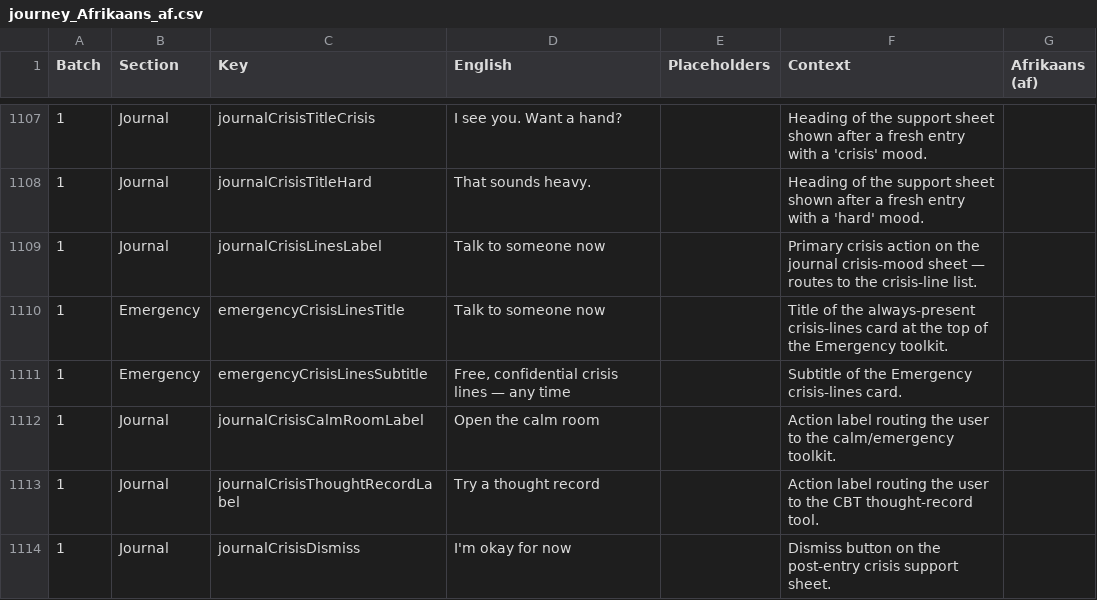
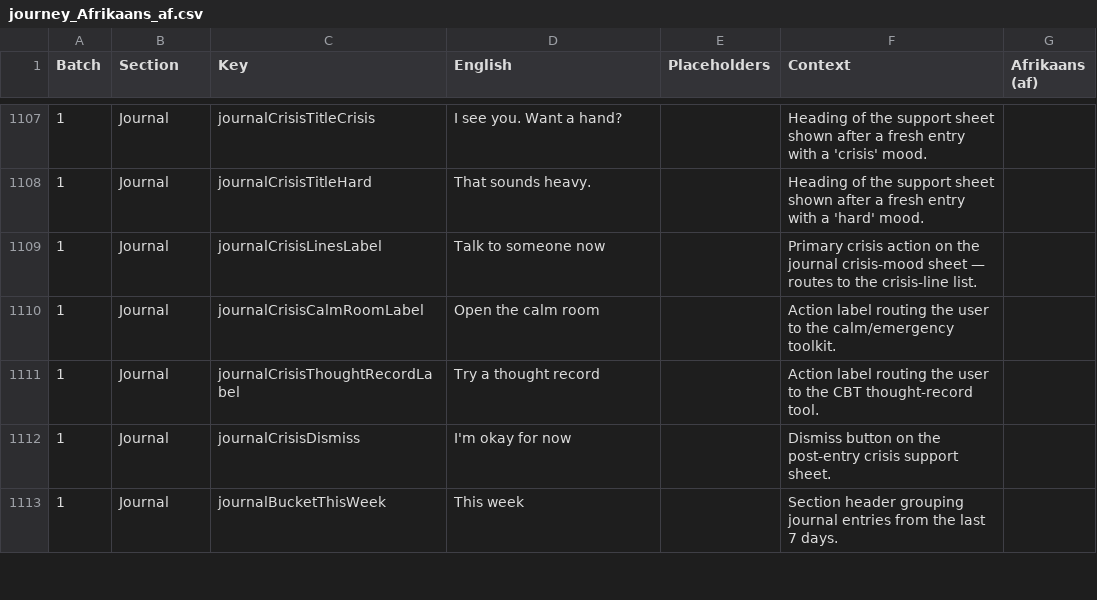
Before and after one commit to ShawnJourneyForward/journeyflutter, a CSV file: TRANSLATIONS/handoff/journey_Afrikaans_af.csv, drawn as a sheet; only a part is shown, gaps mark what is left out; the shorter side is filled out with more unchanged rows; the diff names each change by its address in the sheet, - before the commit and + after, or states it on an @@ line.

```diff
--- a/TRANSLATIONS/handoff/journey_Afrikaans_af.csv
+++ b/TRANSLATIONS/handoff/journey_Afrikaans_af.csv
-row 1110: 1 | Emergency | emergencyCrisisLinesTitle | Talk to someone now |  | Title of the always-present crisis-lines card at the top of the Emergency toolkit.
-row 1111: 1 | Emergency | emergencyCrisisLinesSubtitle | Free, confidential crisis lines — any time |  | Subtitle of the Emergency crisis-lines card.
```
Also changed, not shown: TRANSLATIONS/handoff/journey_German_de.csv, TRANSLATIONS/handoff/journey_Portuguese_pt.csv, 17 other files.
